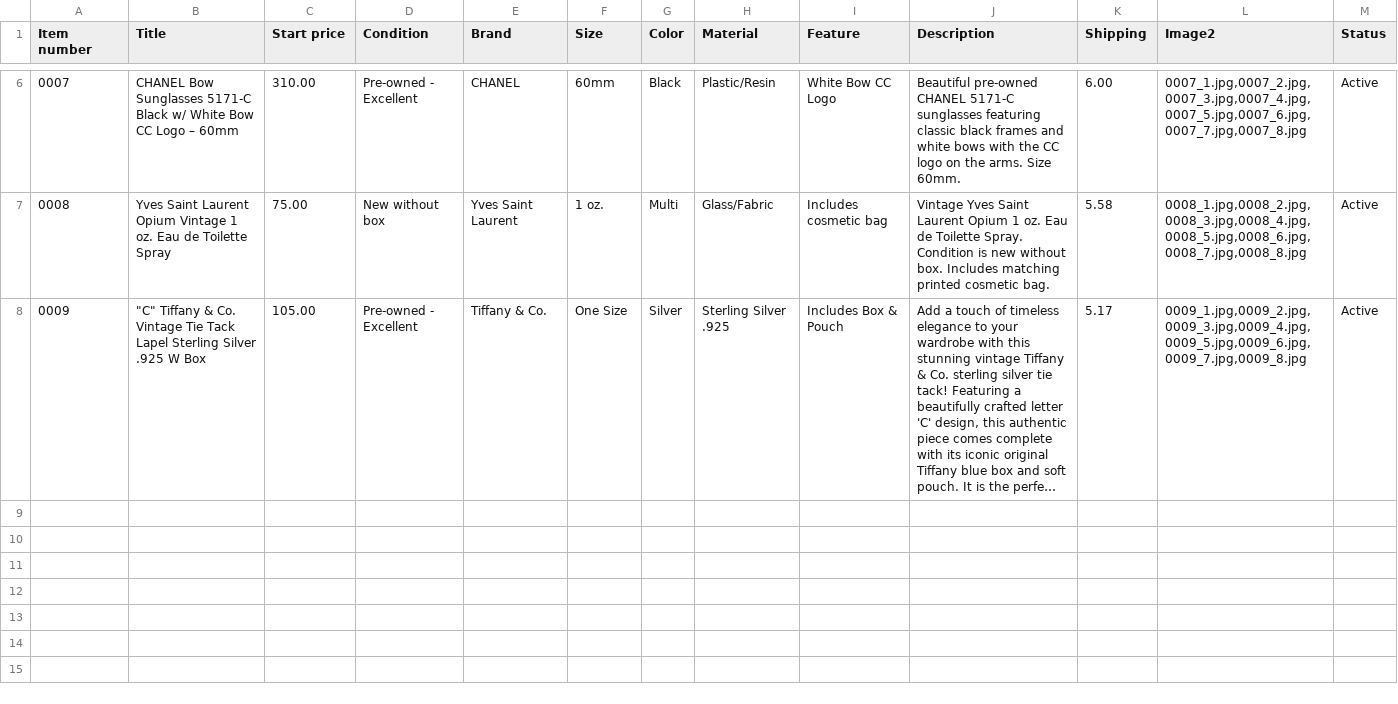
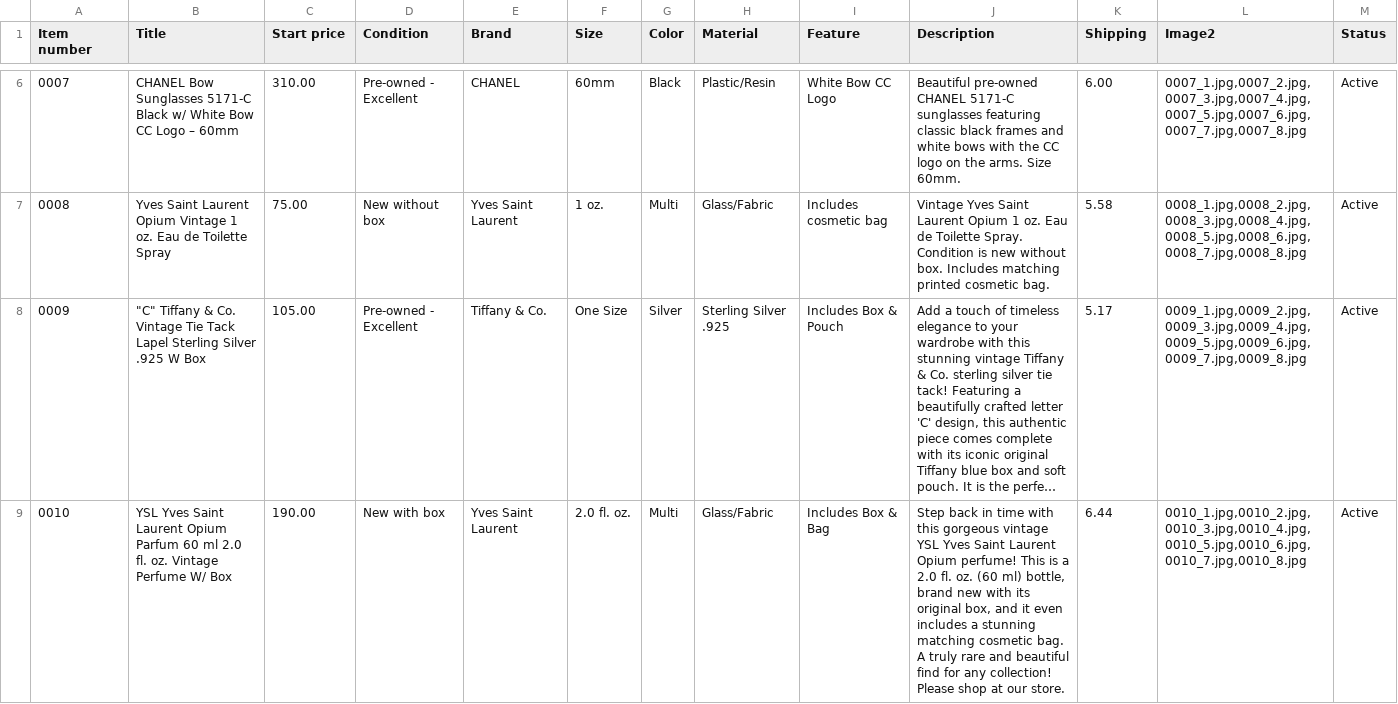
Before and after one commit to jld-bit/poppyseedla-hub, a CSV file: inventory.csv, drawn as a sheet; only a part is shown, gaps mark what is left out; long unchanged cells end in …; the diff names each change by its address in the sheet, - before the commit and + after, or states it on an @@ line.

Commit message:
Add new product entry for YSL Opium Parfum

```diff
--- a/inventory.csv
+++ b/inventory.csv
+row 9: 0010 | YSL Yves Saint Laurent Opium Parfum 60 ml 2.0 fl. oz. Vintage Perfume W/ Box | 190.00 | New with box | Yves Saint Laurent | 2.0 fl. oz. | Multi | Glass/Fabric | Includes Box & Bag | Step back in time with this gorgeous vintage YSL Yves Saint Laurent Opium perfume! This is a 2.0 fl. oz. (60 ml) bottle, brand new with its original box, and it even includes a stunning matching cosmetic bag. A truly rare and beautiful find for any collection! Please shop at our store. | 6.44 | 0010_1.jpg,0010_2.jpg,0010_3.jpg,0010_4.jpg,0010_5.jpg,0010_6.jpg,0010_7.jpg,0010_8.jpg | Active
```
